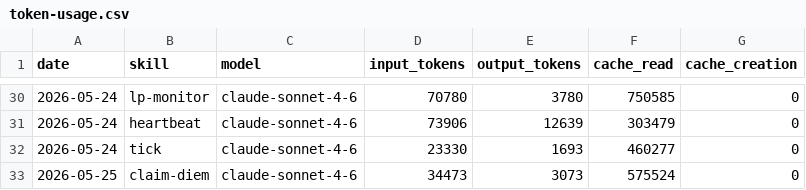
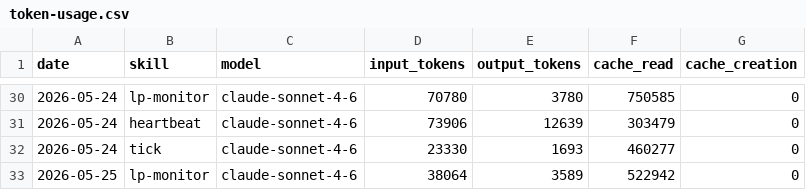
Before and after one commit to antfleet-ops/agent-autonomopoly, a CSV file: memory/token-usage.csv, drawn as a sheet; only a part is shown, gaps mark what is left out.

Commit message:
chore(lp-monitor): auto-commit 2026-05-25

```diff
--- a/memory/token-usage.csv
+++ b/memory/token-usage.csv
@@ -32,2 +32,2 @@ date,skill,model,input_tokens,output_tokens,cache_read,cache_creation
 2026-05-24,tick,claude-sonnet-4-6,23330,1693,460277,0
-2026-05-25,claim-diem,claude-sonnet-4-6,34473,3073,575524,0
+2026-05-25,lp-monitor,claude-sonnet-4-6,38064,3589,522942,0
```
Also changed, not shown: 3 other files.
